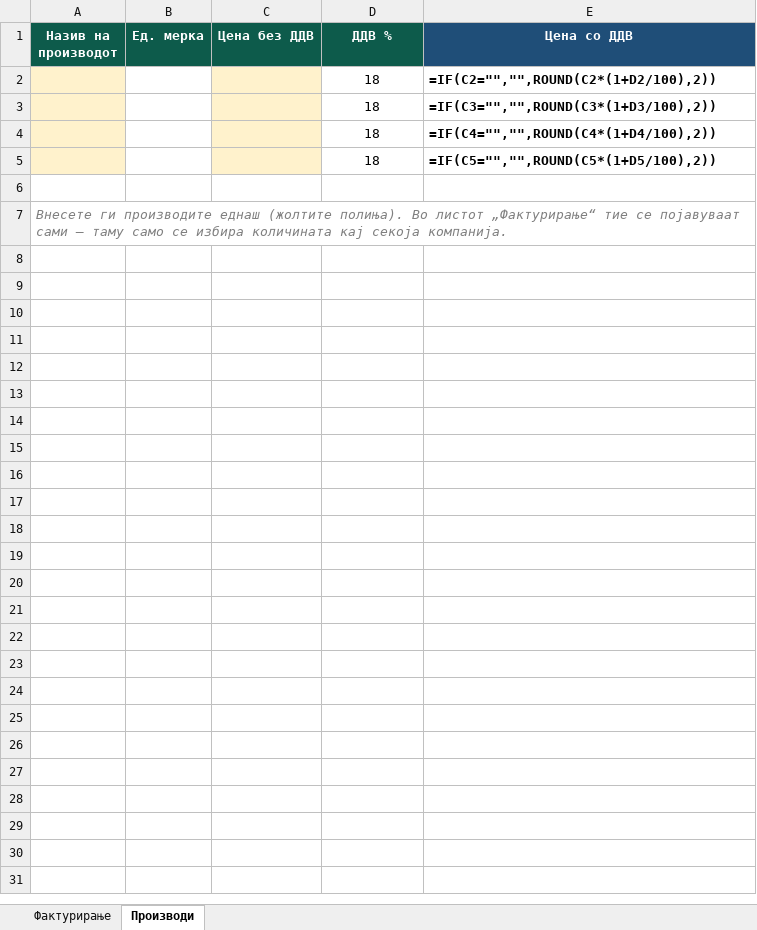
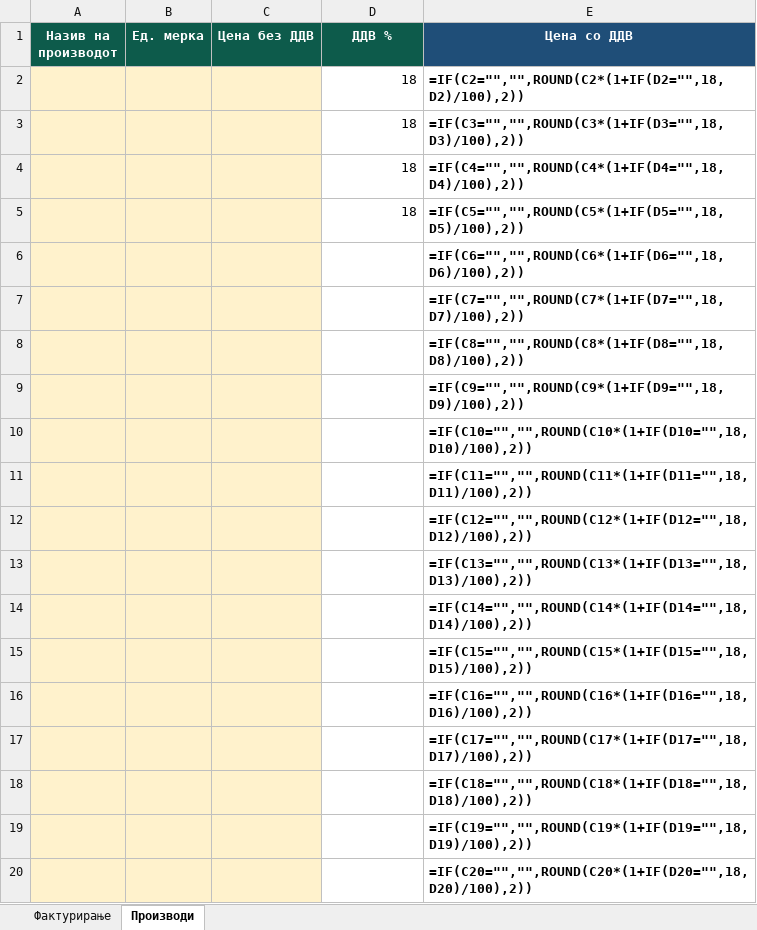
Before and after one commit to bajramigroup50-prog/wiseconsulting-system, an Excel workbook: apps/web/public/forms/Periodicni-po-kupuvac.xlsx, sheet Производи, drawn as a sheet; only a part is shown; values as stored, in another font and other column widths than the file's, no borders; formulas without a stored value are shown as written; removed rows and columns are numbered as before the commit, all else as after; the diff covers the shown part only; the diff names each change by its address in the sheet, - before the commit and + after, or states it on an @@ line.

```diff
--- a/apps/web/public/forms/Periodicni-po-kupuvac.xlsx (sheet Производи)
+++ b/apps/web/public/forms/Periodicni-po-kupuvac.xlsx (sheet Производи)
-B2:B5 fill: none
+B2:B5 fill: #FFF2CC
-D2:D5 alignment: center
+D2:D5 alignment: right
-E2 (Цена со ДДВ): =IF(C2="","",ROUND(C2*(1+D2/100),2))
+E2 (Цена со ДДВ): =IF(C2="","",ROUND(C2*(1+IF(D2="",18,D2)/100),2))
-E3 (Цена со ДДВ): =IF(C3="","",ROUND(C3*(1+D3/100),2))
+E3 (Цена со ДДВ): =IF(C3="","",ROUND(C3*(1+IF(D3="",18,D3)/100),2))
-E4 (Цена со ДДВ): =IF(C4="","",ROUND(C4*(1+D4/100),2))
+E4 (Цена со ДДВ): =IF(C4="","",ROUND(C4*(1+IF(D4="",18,D4)/100),2))
-E5 (Цена со ДДВ): =IF(C5="","",ROUND(C5*(1+D5/100),2))
+E5 (Цена со ДДВ): =IF(C5="","",ROUND(C5*(1+IF(D5="",18,D5)/100),2))
-A6:C6 fill: none
+A6:C6 fill: #FFF2CC
-E6 (Цена со ДДВ): (empty)
+E6 (Цена со ДДВ): =IF(C6="","",ROUND(C6*(1+IF(D6="",18,D6)/100),2))
-row 7: Внесете ги производите еднаш (жолтите полиња). Во листот „Фактурирање“ тие се појавуваат сами – таму само се избира количината кај секоја компанија.
+row 7:  |  |  |  | =IF(C7="","",ROUND(C7*(1+IF(D7="",18,D7)/100),2))
+row 8:  |  |  |  | =IF(C8="","",ROUND(C8*(1+IF(D8="",18,D8)/100),2))
+row 9:  |  |  |  | =IF(C9="","",ROUND(C9*(1+IF(D9="",18,D9)/100),2))
+row 10:  |  |  |  | =IF(C10="","",ROUND(C10*(1+IF(D10="",18,D10)/100),2))
+row 11:  |  |  |  | =IF(C11="","",ROUND(C11*(1+IF(D11="",18,D11)/100),2))
+row 12:  |  |  |  | =IF(C12="","",ROUND(C12*(1+IF(D12="",18,D12)/100),2))
+row 13:  |  |  |  | =IF(C13="","",ROUND(C13*(1+IF(D13="",18,D13)/100),2))
+row 14:  |  |  |  | =IF(C14="","",ROUND(C14*(1+IF(D14="",18,D14)/100),2))
+row 15:  |  |  |  | =IF(C15="","",ROUND(C15*(1+IF(D15="",18,D15)/100),2))
+row 16:  |  |  |  | =IF(C16="","",ROUND(C16*(1+IF(D16="",18,D16)/100),2))
+row 17:  |  |  |  | =IF(C17="","",ROUND(C17*(1+IF(D17="",18,D17)/100),2))
+row 18:  |  |  |  | =IF(C18="","",ROUND(C18*(1+IF(D18="",18,D18)/100),2))
+row 19:  |  |  |  | =IF(C19="","",ROUND(C19*(1+IF(D19="",18,D19)/100),2))
+row 20:  |  |  |  | =IF(C20="","",ROUND(C20*(1+IF(D20="",18,D20)/100),2))
```
Also changed, not shown: 31 added rows elsewhere in this sheet, sheet Фактурирање, hidden cells, 1 other file.
